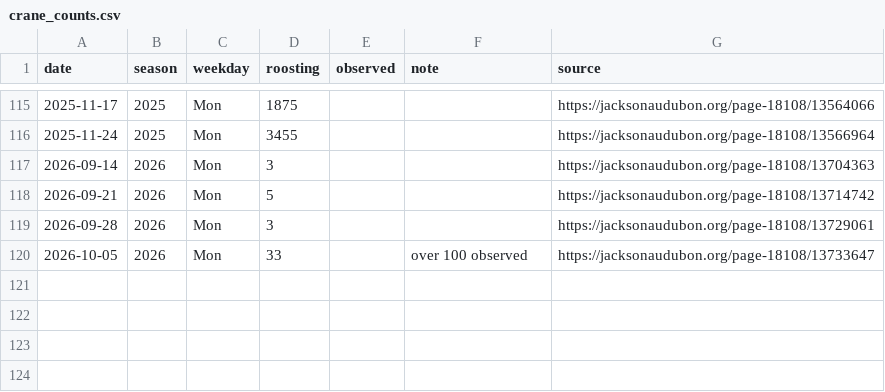
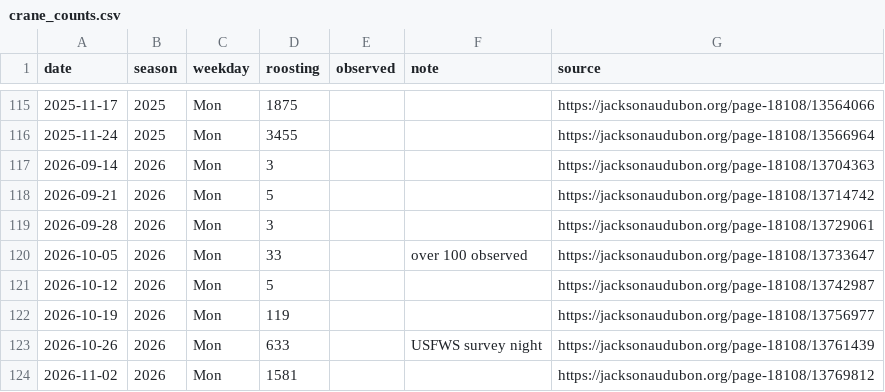
Before and after one commit to fgregg/fgregg.github.io, a CSV file: assets/data/haehnle-cranes/crane_counts.csv, drawn as a sheet; only a part is shown, gaps mark what is left out; the diff names each change by its address in the sheet, - before the commit and + after, or states it on an @@ line.

```diff
--- a/assets/data/haehnle-cranes/crane_counts.csv
+++ b/assets/data/haehnle-cranes/crane_counts.csv
+row 121: 2026-10-12 | 2026 | Mon | 5 |  |  | https://jacksonaudubon.org/page-18108/13742987
+row 122: 2026-10-19 | 2026 | Mon | 119 |  |  | https://jacksonaudubon.org/page-18108/13756977
+row 123: 2026-10-26 | 2026 | Mon | 633 |  | USFWS survey night | https://jacksonaudubon.org/page-18108/13761439
+row 124: 2026-11-02 | 2026 | Mon | 1581 |  |  | https://jacksonaudubon.org/page-18108/13769812
```
Also changed, not shown: assets/data/haehnle-cranes/weekly_combined.csv.
